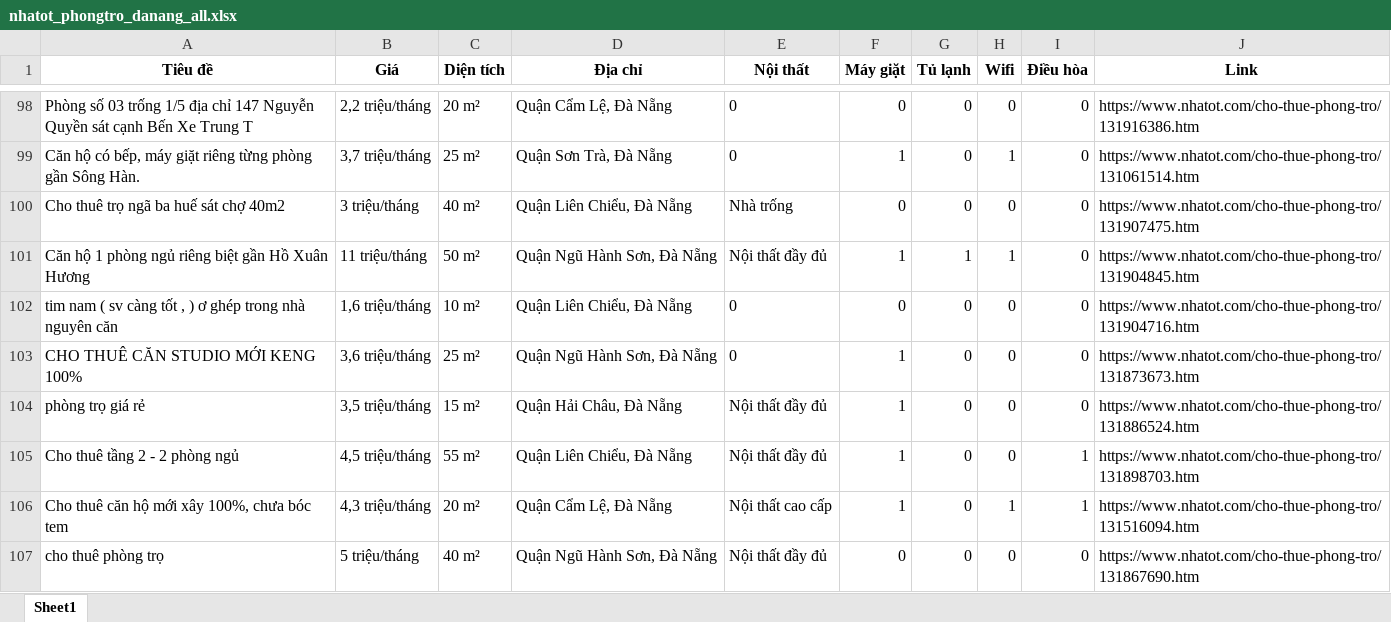
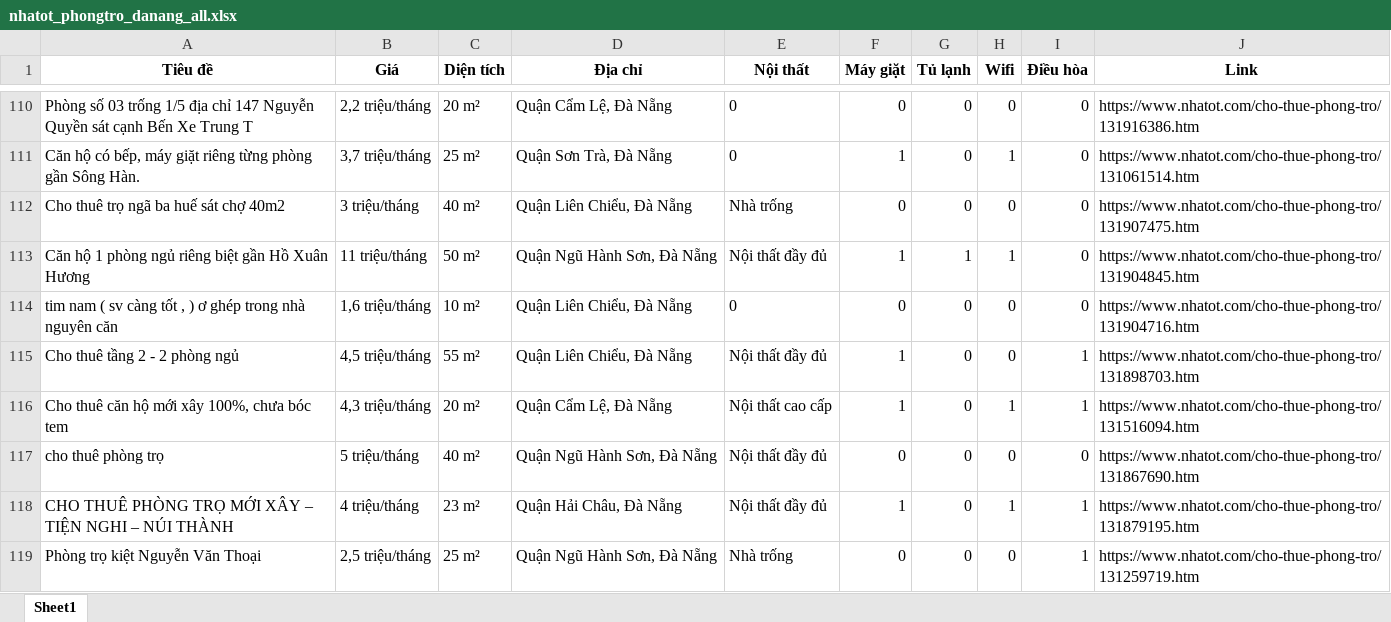
Before and after one commit to 5ude-k/c-o-d-li-u-ph-ng-tr-, an Excel workbook: nhatot_phongtro_danang_all.xlsx, sheet Sheet1, drawn as a sheet; only a part is shown, gaps mark what is left out; the shorter side is filled out with more unchanged rows; values as stored, in another font and other column widths than the file's, no borders; removed rows and columns are numbered as before the commit, all else as after; the diff covers the shown part only; the diff names each change by its address in the sheet, - before the commit and + after, or states it on an @@ line.

```diff
--- a/nhatot_phongtro_danang_all.xlsx (sheet Sheet1)
+++ b/nhatot_phongtro_danang_all.xlsx (sheet Sheet1)
-row 103: CHO THUÊ CĂN STUDIO MỚI KENG 100% | 3,6 triệu/tháng | 25 m² | Quận Ngũ Hành Sơn, Đà Nẵng | 0 | 1 | 0 | 0 | 0 | https://www.nhatot.com/cho-thue-phong-tro/131873673.htm
-row 104: phòng trọ giá rẻ | 3,5 triệu/tháng | 15 m² | Quận Hải Châu, Đà Nẵng | Nội thất đầy đủ | 1 | 0 | 0 | 0 | https://www.nhatot.com/cho-thue-phong-tro/131886524.htm
```
Also changed, not shown: 14 added rows, 10 removed rows, 6 moved rows and 3 edited cells elsewhere in this sheet, 3 other files.
